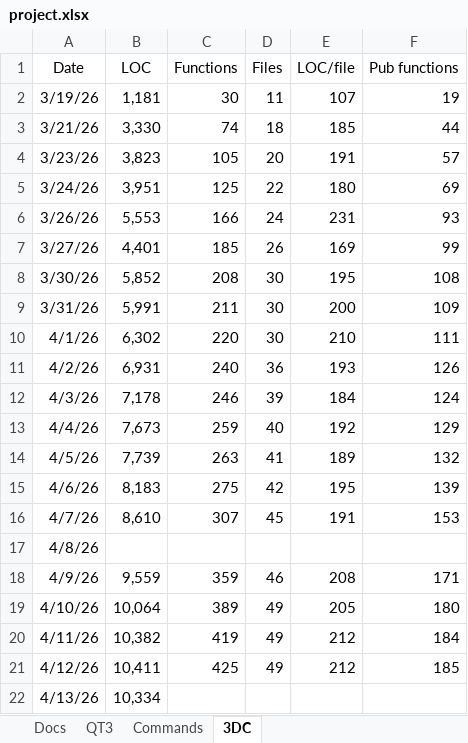
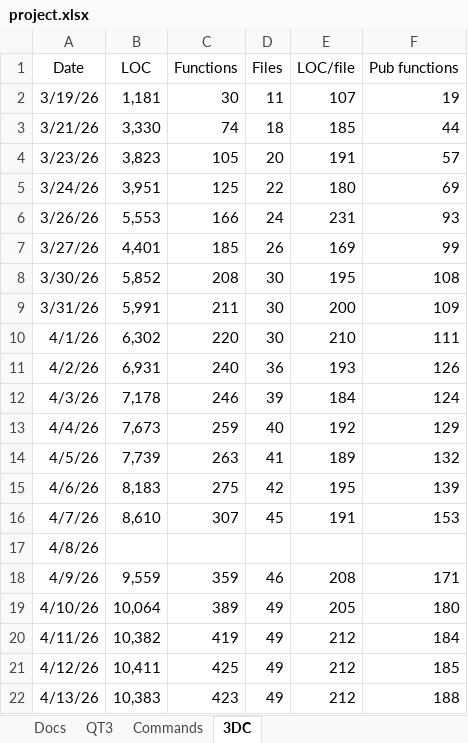
Before and after one commit to aldgoff/paradigmsage, an Excel workbook: meta/project.xlsx, sheet 3DC, drawn as a sheet; values as stored, in another font and other column widths than the file's, no borders; the diff names each change by its address in the sheet, - before the commit and + after, or states it on an @@ line.

```diff
--- a/meta/project.xlsx (sheet 3DC)
+++ b/meta/project.xlsx (sheet 3DC)
-B22 (LOC): 10,334
+B22 (LOC): 10,383
-C22 (Functions): (empty)
+C22 (Functions): 423
-D22 (Files): (empty)
+D22 (Files): 49
-E22 (LOC/file): (empty)
+E22 (LOC/file): 212
-F22 (Pub functions): (empty)
+F22 (Pub functions): 188
```
Also changed, not shown: 8 other files.
